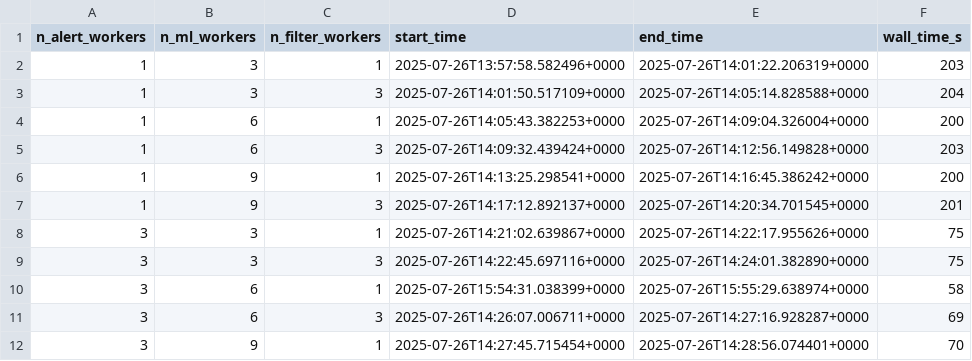
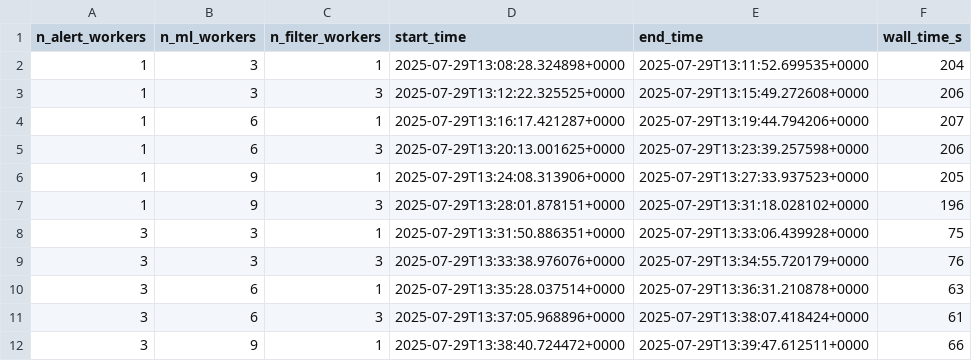
Before and after one commit to boom-astro/boom-paper, a CSV file: results/boom.csv, drawn as a sheet; only a part is shown; the diff covers the shown part only.

```diff
--- a/results/boom.csv
+++ b/results/boom.csv
@@ -1,12 +1,12 @@
 n_alert_workers,n_ml_workers,n_filter_workers,start_time,end_time,wall_time_s
-1,3,1,2025-07-26T13:57:58.582496+0000,2025-07-26T14:01:22.206319+0000,203
-1,3,3,2025-07-26T14:01:50.517109+0000,2025-07-26T14:05:14.828588+0000,204
-1,6,1,2025-07-26T14:05:43.382253+0000,2025-07-26T14:09:04.326004+0000,200
-1,6,3,2025-07-26T14:09:32.439424+0000,2025-07-26T14:12:56.149828+0000,203
-1,9,1,2025-07-26T14:13:25.298541+0000,2025-07-26T14:16:45.386242+0000,200
-1,9,3,2025-07-26T14:17:12.892137+0000,2025-07-26T14:20:34.701545+0000,201
-3,3,1,2025-07-26T14:21:02.639867+0000,2025-07-26T14:22:17.955626+0000,75
-3,3,3,2025-07-26T14:22:45.697116+0000,2025-07-26T14:24:01.382890+0000,75
-3,6,1,2025-07-26T15:54:31.038399+0000,2025-07-26T15:55:29.638974+0000,58
-3,6,3,2025-07-26T14:26:07.006711+0000,2025-07-26T14:27:16.928287+0000,69
-3,9,1,2025-07-26T14:27:45.715454+0000,2025-07-26T14:28:56.074401+0000,70
+1,3,1,2025-07-29T13:08:28.324898+0000,2025-07-29T13:11:52.699535+0000,204
+1,3,3,2025-07-29T13:12:22.325525+0000,2025-07-29T13:15:49.272608+0000,206
+1,6,1,2025-07-29T13:16:17.421287+0000,2025-07-29T13:19:44.794206+0000,207
+1,6,3,2025-07-29T13:20:13.001625+0000,2025-07-29T13:23:39.257598+0000,206
+1,9,1,2025-07-29T13:24:08.313906+0000,2025-07-29T13:27:33.937523+0000,205
+1,9,3,2025-07-29T13:28:01.878151+0000,2025-07-29T13:31:18.028102+0000,196
+3,3,1,2025-07-29T13:31:50.886351+0000,2025-07-29T13:33:06.439928+0000,75
+3,3,3,2025-07-29T13:33:38.976076+0000,2025-07-29T13:34:55.720179+0000,76
+3,6,1,2025-07-29T13:35:28.037514+0000,2025-07-29T13:36:31.210878+0000,63
+3,6,3,2025-07-29T13:37:05.968896+0000,2025-07-29T13:38:07.418424+0000,61
+3,9,1,2025-07-29T13:38:40.724472+0000,2025-07-29T13:39:47.612511+0000,66
```
Also changed, not shown: 19 edited cells elsewhere in this file, results/kowalski.csv, 7 other files.
